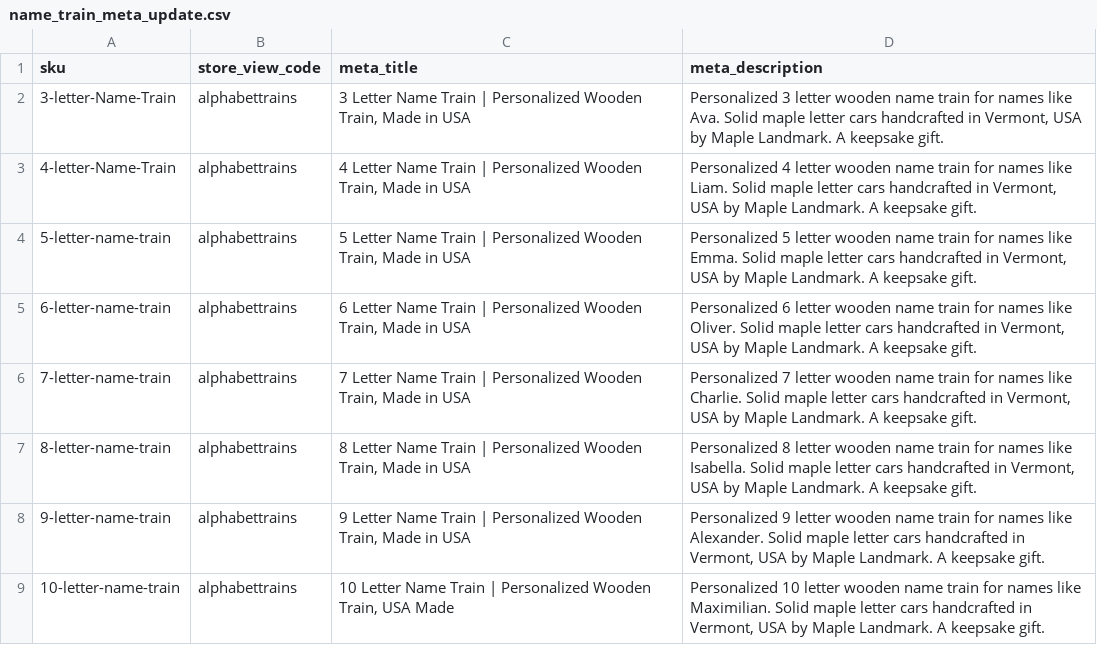
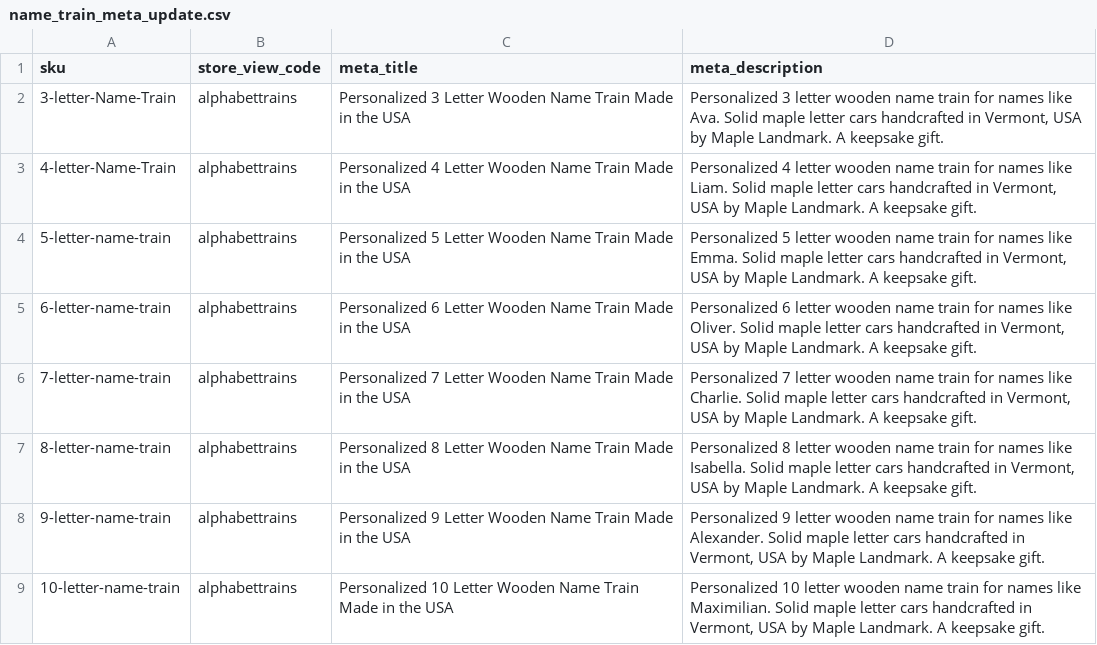
Before and after one commit to faramarza/SEO, a CSV file: docs/imports/name_train_meta_update.csv, drawn as a sheet.

```diff
--- a/docs/imports/name_train_meta_update.csv
+++ b/docs/imports/name_train_meta_update.csv
@@ -1,9 +1,9 @@
 sku,store_view_code,meta_title,meta_description
-3-letter-Name-Train,alphabettrains,"3 Letter Name Train | Personalized Wooden Train, Made in USA","Personalized 3 letter wooden name train for names like Ava. Solid maple letter cars handcrafted in Vermont, USA by Maple Landmark. A keepsake gift."
-4-letter-Name-Train,alphabettrains,"4 Letter Name Train | Personalized Wooden Train, Made in USA","Personalized 4 letter wooden name train for names like Liam. Solid maple letter cars handcrafted in Vermont, USA by Maple Landmark. A keepsake gift."
-5-letter-name-train,alphabettrains,"5 Letter Name Train | Personalized Wooden Train, Made in USA","Personalized 5 letter wooden name train for names like Emma. Solid maple letter cars handcrafted in Vermont, USA by Maple Landmark. A keepsake gift."
-6-letter-name-train,alphabettrains,"6 Letter Name Train | Personalized Wooden Train, Made in USA","Personalized 6 letter wooden name train for names like Oliver. Solid maple letter cars handcrafted in Vermont, USA by Maple Landmark. A keepsake gift."
-7-letter-name-train,alphabettrains,"7 Letter Name Train | Personalized Wooden Train, Made in USA","Personalized 7 letter wooden name train for names like Charlie. Solid maple letter cars handcrafted in Vermont, USA by Maple Landmark. A keepsake gift."
-8-letter-name-train,alphabettrains,"8 Letter Name Train | Personalized Wooden Train, Made in USA","Personalized 8 letter wooden name train for names like Isabella. Solid maple letter cars handcrafted in Vermont, USA by Maple Landmark. A keepsake gift."
-9-letter-name-train,alphabettrains,"9 Letter Name Train | Personalized Wooden Train, Made in USA","Personalized 9 letter wooden name train for names like Alexander. Solid maple letter cars handcrafted in Vermont, USA by Maple Landmark. A keepsake gift."
-10-letter-name-train,alphabettrains,"10 Letter Name Train | Personalized Wooden Train, USA Made","Personalized 10 letter wooden name train for names like Maximilian. Solid maple letter cars handcrafted in Vermont, USA by Maple Landmark. A keepsake gift."
+3-letter-Name-Train,alphabettrains,Personalized 3 Letter Wooden Name Train Made in the USA,"Personalized 3 letter wooden name train for names like Ava. Solid maple letter cars handcrafted in Vermont, USA by Maple Landmark. A keepsake gift."
+4-letter-Name-Train,alphabettrains,Personalized 4 Letter Wooden Name Train Made in the USA,"Personalized 4 letter wooden name train for names like Liam. Solid maple letter cars handcrafted in Vermont, USA by Maple Landmark. A keepsake gift."
+5-letter-name-train,alphabettrains,Personalized 5 Letter Wooden Name Train Made in the USA,"Personalized 5 letter wooden name train for names like Emma. Solid maple letter cars handcrafted in Vermont, USA by Maple Landmark. A keepsake gift."
+6-letter-name-train,alphabettrains,Personalized 6 Letter Wooden Name Train Made in the USA,"Personalized 6 letter wooden name train for names like Oliver. Solid maple letter cars handcrafted in Vermont, USA by Maple Landmark. A keepsake gift."
+7-letter-name-train,alphabettrains,Personalized 7 Letter Wooden Name Train Made in the USA,"Personalized 7 letter wooden name train for names like Charlie. Solid maple letter cars handcrafted in Vermont, USA by Maple Landmark. A keepsake gift."
+8-letter-name-train,alphabettrains,Personalized 8 Letter Wooden Name Train Made in the USA,"Personalized 8 letter wooden name train for names like Isabella. Solid maple letter cars handcrafted in Vermont, USA by Maple Landmark. A keepsake gift."
+9-letter-name-train,alphabettrains,Personalized 9 Letter Wooden Name Train Made in the USA,"Personalized 9 letter wooden name train for names like Alexander. Solid maple letter cars handcrafted in Vermont, USA by Maple Landmark. A keepsake gift."
+10-letter-name-train,alphabettrains,Personalized 10 Letter Wooden Name Train Made in the USA,"Personalized 10 letter wooden name train for names like Maximilian. Solid maple letter cars handcrafted in Vermont, USA by Maple Landmark. A keepsake gift."
```
Also changed, not shown: 3 other files.
